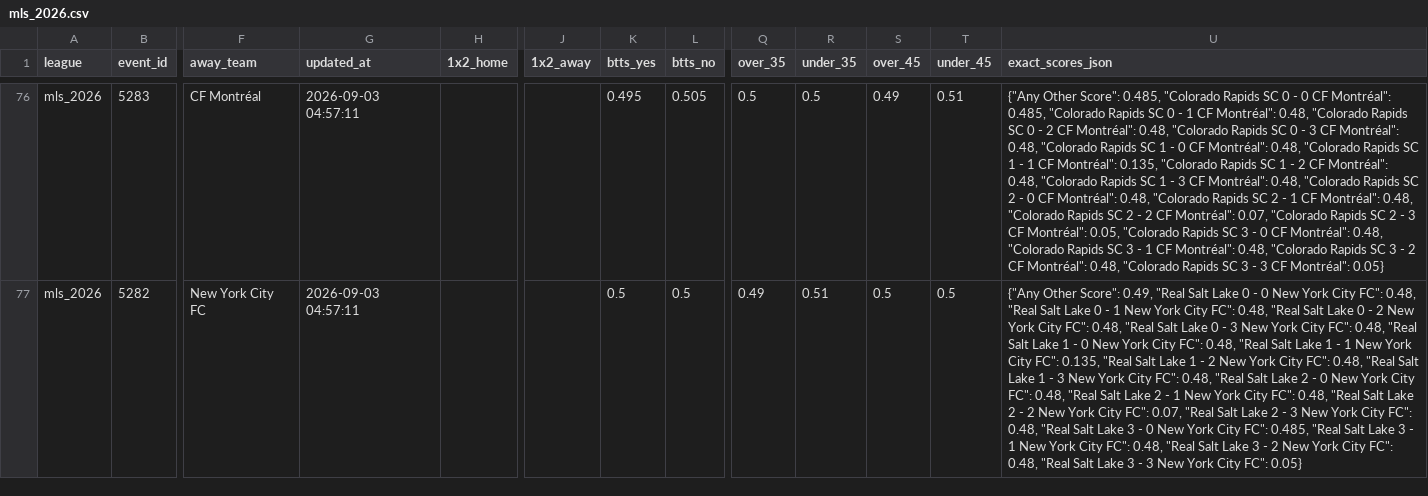
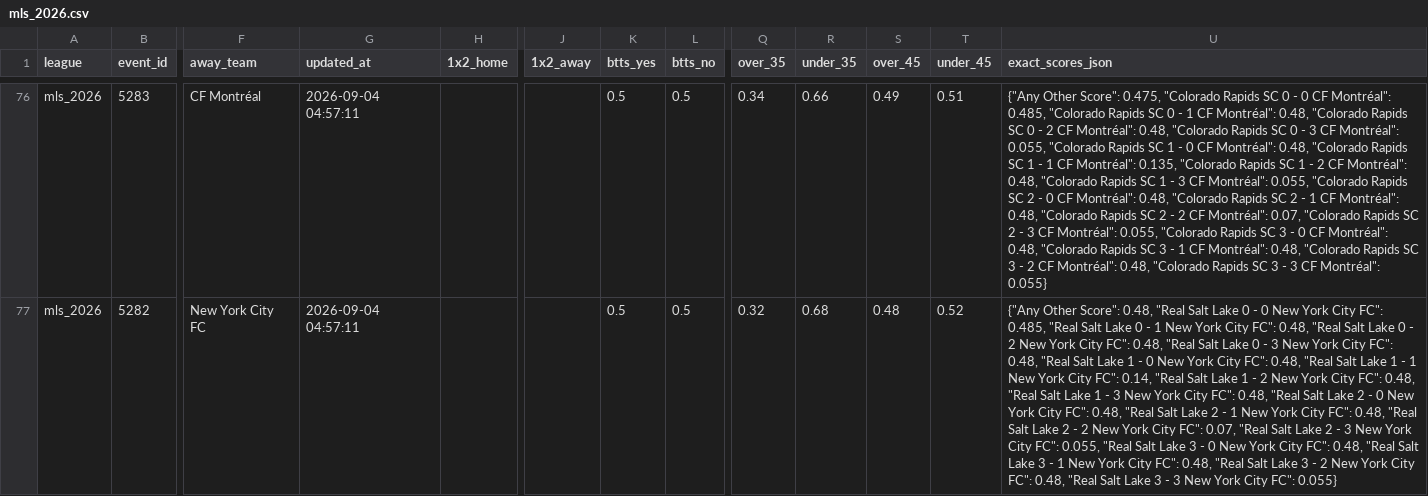
Before and after one commit to aimidas1/Polymarket_data, a CSV file: mls_2026.csv, drawn as a sheet; only a part is shown, gaps mark what is left out; the diff covers the shown part only; the diff names each change by its address in the sheet, - before the commit and + after, or states it on an @@ line.

```diff
--- a/mls_2026.csv
+++ b/mls_2026.csv
-G76:G77 (updated_at): 2026-09-03 04:57:11
+G76:G77 (updated_at): 2026-09-04 04:57:11
-K76 (btts_yes): 0.495
+K76 (btts_yes): 0.5
-L76 (btts_no): 0.505
+L76 (btts_no): 0.5
-Q76 (over_35): 0.5
+Q76 (over_35): 0.34
-R76 (under_35): 0.5
+R76 (under_35): 0.66
-U76 (exact_scores_json): …Other Score": 0.485, "Colorado Rapids SC 0 - 0 CF Montréal": 0.485, "Colorado Rapids SC 0 - 1 CF Montréal": 0.48, "Colorado Rapids SC 0 - 2 CF Montréal": 0.48, "Colorado Rapids SC 0 - 3 CF Montréal": 0.48, "Colorado Rapids SC 1 - 0 CF Montréal": 0.48, "Colorado Rapids SC 1 - 1 CF Montréal": 0.135, "Colorado Rapids SC 1 - 2 CF Montréal": 0.48, "Colorado Rapids SC 1 - 3 CF Montréal": 0.48, "Colorado Rapids SC 2 - 0 CF Montréal": 0.48, "Colorado Rapids SC 2 - 1 CF Montréal": 0.48, "Colorado Rapids SC 2 - 2 CF Montréal": 0.07, "Colorado Rapids SC 2 - 3 CF Montréal": 0.05, "Colorado Rapids SC 3 - 0 CF Montréal": 0.48, "Colorado Rapids SC 3 - 1 CF Montréal": 0.48, "Colorado Rapids SC 3 - 2 CF Montréal": 0.48, "Colorado Rapids SC 3 - 3 CF Montréal": 0.05}
+U76 (exact_scores_json): …Other Score": 0.475, "Colorado Rapids SC 0 - 0 CF Montréal": 0.485, "Colorado Rapids SC 0 - 1 CF Montréal": 0.48, "Colorado Rapids SC 0 - 2 CF Montréal": 0.48, "Colorado Rapids SC 0 - 3 CF Montréal": 0.055, "Colorado Rapids SC 1 - 0 CF Montréal": 0.48, "Colorado Rapids SC 1 - 1 CF Montréal": 0.135, "Colorado Rapids SC 1 - 2 CF Montréal": 0.48, "Colorado Rapids SC 1 - 3 CF Montréal": 0.055, "Colorado Rapids SC 2 - 0 CF Montréal": 0.48, "Colorado Rapids SC 2 - 1 CF Montréal": 0.48, "Colorado Rapids SC 2 - 2 CF Montréal": 0.07, "Colorado Rapids SC 2 - 3 CF Montréal": 0.055, "Colorado Rapids SC 3 - 0 CF Montréal": 0.48, "Colorado Rapids SC 3 - 1 CF Montréal": 0.48, "Colorado Rapids SC 3 - 2 CF Montréal": 0.48, "Colorado Rapids SC 3 - 3 CF Montréal": 0.055}
-Q77 (over_35): 0.49
+Q77 (over_35): 0.32
-R77 (under_35): 0.51
+R77 (under_35): 0.68
-S77 (over_45): 0.5
+S77 (over_45): 0.48
-T77 (under_45): 0.5
+T77 (under_45): 0.52
-U77 (exact_scores_json): …Other Score": 0.49, "Real Salt Lake 0 - 0 New York City FC": 0.48, "Real Salt Lake 0 - 1 New York City FC": 0.48, "Real Salt Lake 0 - 2 New York City FC": 0.48, "Real Salt Lake 0 - 3 New York City FC": 0.48, "Real Salt Lake 1 - 0 New York City FC": 0.48, "Real Salt Lake 1 - 1 New York City FC": 0.135, "Real Salt Lake 1 - 2 New York City FC": 0.48, "Real Salt Lake 1 - 3 New York City FC": 0.48, "Real Salt Lake 2 - 0 New York City FC": 0.48, "Real Salt Lake 2 - 1 New York City FC": 0.48, "Real Salt Lake 2 - 2 New York City FC": 0.07, "Real Salt Lake 2 - 3 New York City FC": 0.48, "Real Salt Lake 3 - 0 New York City FC": 0.485, "Real Salt Lake 3 - 1 New York City FC": 0.48, "Real Salt Lake 3 - 2 New York City FC": 0.48, "Real Salt Lake 3 - 3 New York City FC": 0.05}
+U77 (exact_scores_json): …Other Score": 0.48, "Real Salt Lake 0 - 0 New York City FC": 0.485, "Real Salt Lake 0 - 1 New York City FC": 0.48, "Real Salt Lake 0 - 2 New York City FC": 0.48, "Real Salt Lake 0 - 3 New York City FC": 0.48, "Real Salt Lake 1 - 0 New York City FC": 0.48, "Real Salt Lake 1 - 1 New York City FC": 0.14, "Real Salt Lake 1 - 2 New York City FC": 0.48, "Real Salt Lake 1 - 3 New York City FC": 0.48, "Real Salt Lake 2 - 0 New York City FC": 0.48, "Real Salt Lake 2 - 1 New York City FC": 0.48, "Real Salt Lake 2 - 2 New York City FC": 0.07, "Real Salt Lake 2 - 3 New York City FC": 0.055, "Real Salt Lake 3 - 0 New York City FC": 0.48, "Real Salt Lake 3 - 1 New York City FC": 0.48, "Real Salt Lake 3 - 2 New York City FC": 0.48, "Real Salt Lake 3 - 3 New York City FC": 0.055}
```
Also changed, not shown: 1 added row, 1 removed row and 93 edited cells elsewhere in this file, brasileirao_serie_a_2026.csv, liga_mx_apertura_2026.csv, 2 other files.
